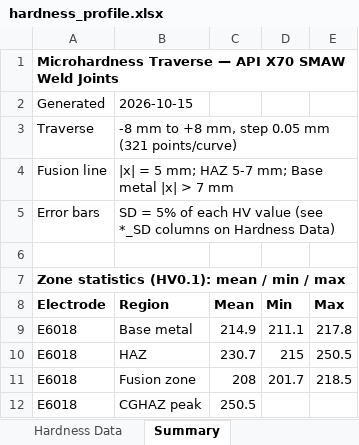
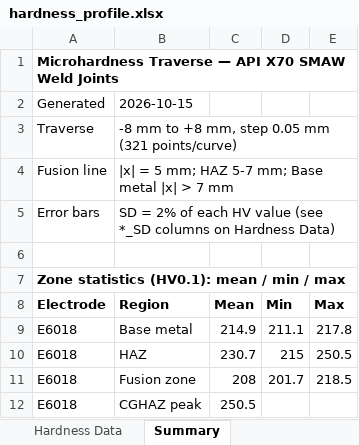
Before and after one commit to AMMU1986/AMMAN, an Excel workbook: hardness_profile.xlsx, sheet Summary, drawn as a sheet; only a part is shown; values as stored, in another font and other column widths than the file's, no borders; the diff names each change by its address in the sheet, - before the commit and + after, or states it on an @@ line.

```diff
--- a/hardness_profile.xlsx (sheet Summary)
+++ b/hardness_profile.xlsx (sheet Summary)
-B5 (Region): SD = 5% of each…
+B5 (Region): SD = 2% of each…
```
Also changed, not shown: sheet Hardness Data, 3 other files.
